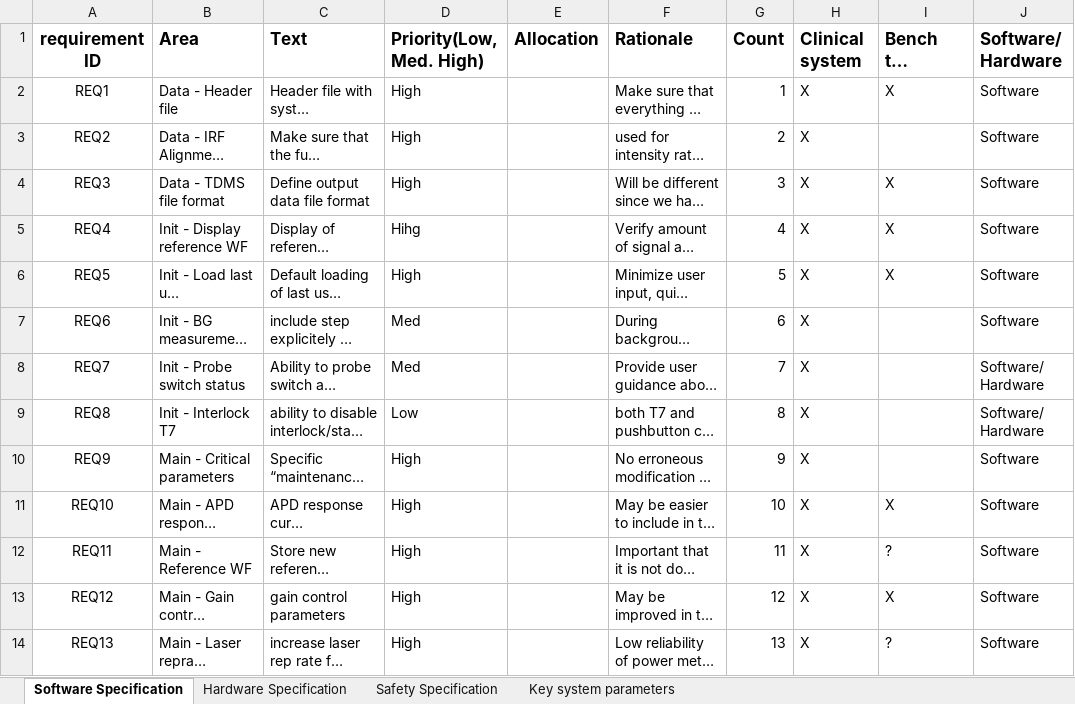
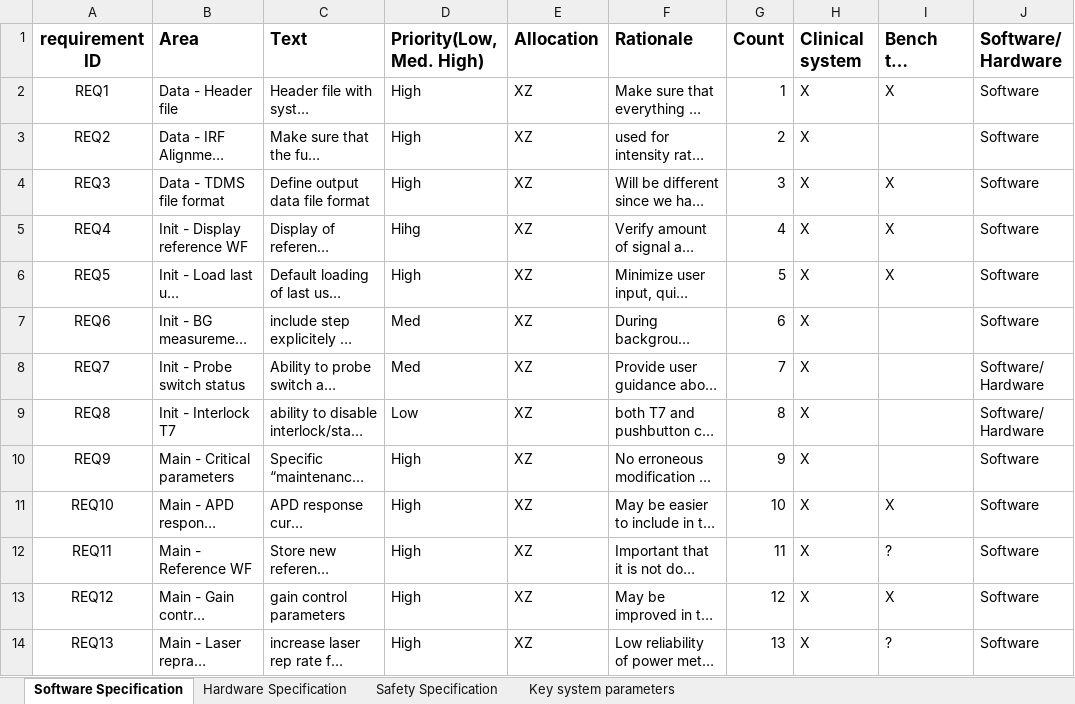
Before and after one commit to xnzhou1991/FLSLV, an Excel workbook: SoftwareRequirement/User interface specification.xlsx, sheet Software Specification, drawn as a sheet; only a part is shown; long unchanged cells end in …; values as stored, in another font and other column widths than the file's, no borders; conditional formats not drawn; the diff covers the shown part only; the diff names each change by its address in the sheet, - before the commit and + after, or states it on an @@ line.

Commit message:
Updated requirement documentation

```diff
--- a/SoftwareRequirement/User interface specification.xlsx (sheet Software Specification)
+++ b/SoftwareRequirement/User interface specification.xlsx (sheet Software Specification)
-E2:E14 (Allocation): (empty)
+E2:E14 (Allocation): XZ
```
Also changed, not shown: 2 added rows and 13 edited cells elsewhere in this sheet, sheet Safety Specification, sheet Hardware Specification, 8 other files.
